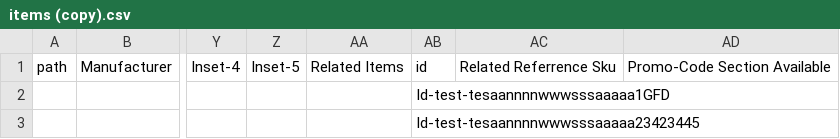
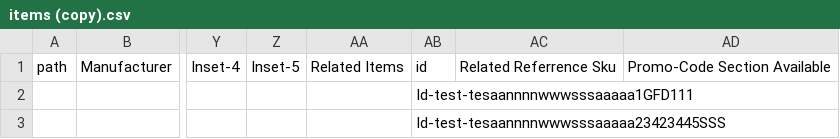
Before and after one commit to weblife/WebLife-Stores-Product-Database-System, a CSV file: public/sample_csv_input_files/items (copy).csv, drawn as a sheet; only a part is shown, gaps mark what is left out; the diff names each change by its address in the sheet, - before the commit and + after, or states it on an @@ line.

```diff
--- a/public/sample_csv_input_files/items (copy).csv
+++ b/public/sample_csv_input_files/items (copy).csv
-AB2: Id-test-tesaannnnwwwsssaaaaa1GFD
+AB2: Id-test-tesaannnnwwwsssaaaaa1GFD111
-AB3: Id-test-tesaannnnwwwsssaaaaa23423445
+AB3: Id-test-tesaannnnwwwsssaaaaa23423445SSS
```
Also changed, not shown: 3 other files.
